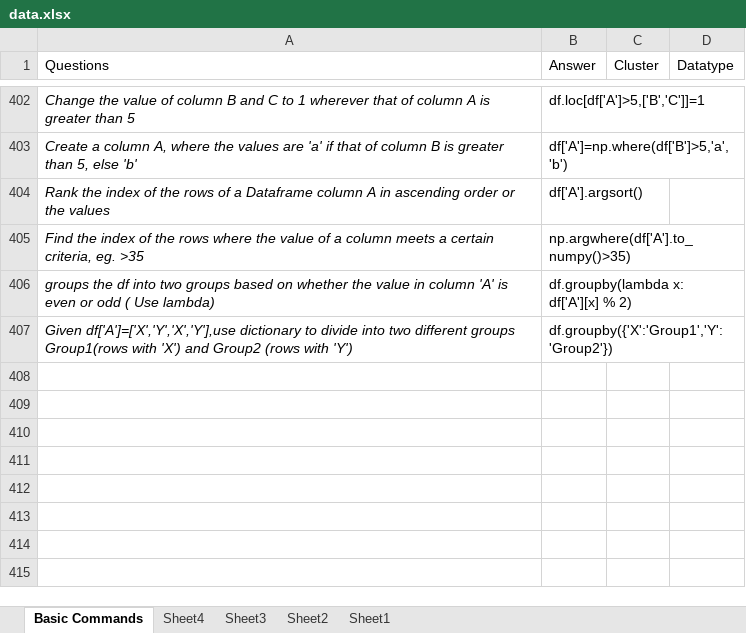
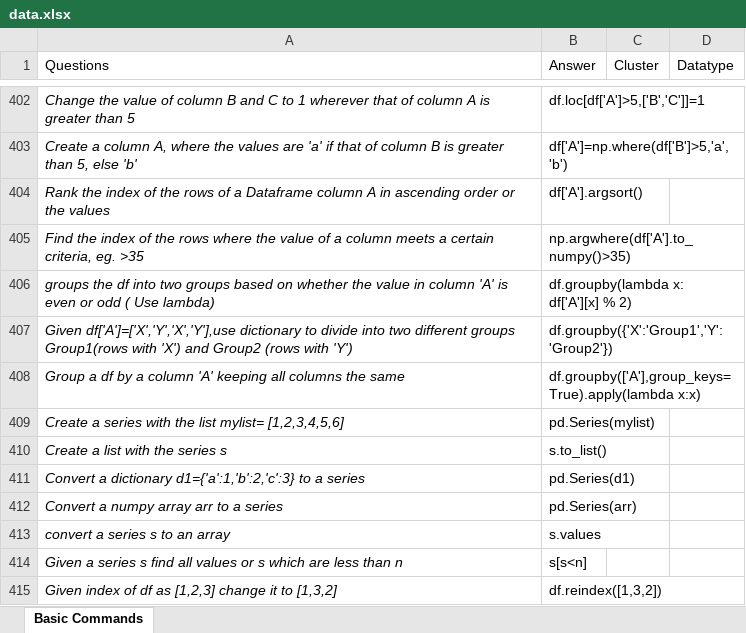
Before and after one commit to priyankconnect/MyProjects, an Excel workbook: PythonPracticeGame/data.xlsx, sheet Basic Commands, drawn as a sheet; only a part is shown, gaps mark what is left out; values as stored, in another font and other column widths than the file's, no borders; the diff covers the shown part only; the diff names each change by its address in the sheet, - before the commit and + after, or states it on an @@ line.

```diff
--- a/PythonPracticeGame/data.xlsx (sheet Basic Commands)
+++ b/PythonPracticeGame/data.xlsx (sheet Basic Commands)
-sheet tab: Sheet4
-sheet tab: Sheet3
-sheet tab: Sheet2
-sheet tab: Sheet1
+row 408: Group a df by a column 'A' keeping all columns the same | df.groupby(['A'],group_keys=True).apply(lambda x:x)
+row 409: Create a series with the list mylist= [1,2,3,4,5,6] | pd.Series(mylist)
+row 410: Create a list with the series s | s.to_list()
+row 411: Convert a dictionary d1={'a':1,'b':2,'c':3} to a series | pd.Series(d1)
+row 412: Convert a numpy array arr to a series | pd.Series(arr)
+row 413: convert a series s to an array | s.values
+row 414: Given a series s find all values or s which are less than n | s[s<n]
+row 415: Given index of df as [1,2,3] change it to [1,3,2] | df.reindex([1,3,2])
```
Also changed, not shown: 8 added rows, 1 removed row and 24 edited cells elsewhere in this sheet.
